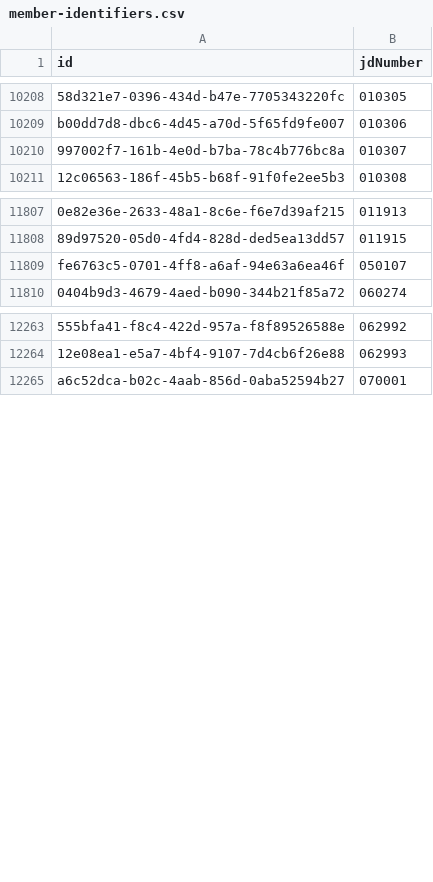
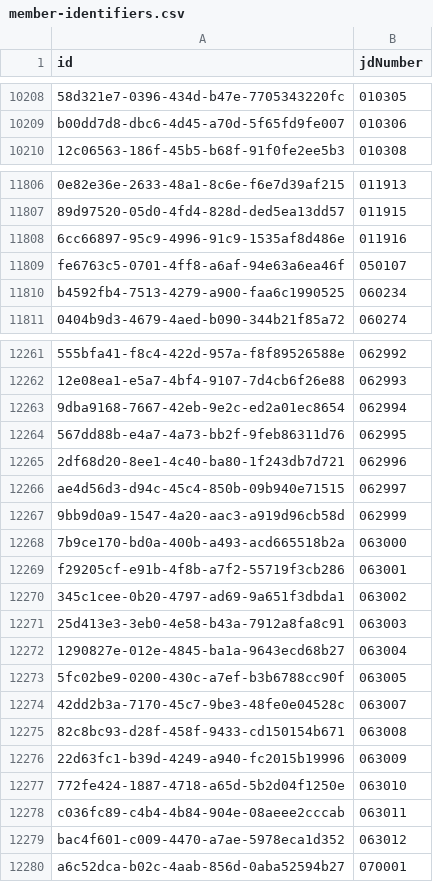
Before and after one commit to bronsonavila/hsba-membership-data, a CSV file: data/member-identifiers.csv, drawn as a sheet; only a part is shown, gaps mark what is left out; removed rows and columns are numbered as before the commit, all else as after; the diff covers the shown part only; the diff names each change by its address in the sheet, - before the commit and + after, or states it on an @@ line.

```diff
--- a/data/member-identifiers.csv
+++ b/data/member-identifiers.csv
-row 10210: 997002f7-161b-4e0d-b7ba-78c4b776bc8a | 010307
+row 11808: 6cc66897-95c9-4996-91c9-1535af8d486e | 011916
+row 11810: b4592fb4-7513-4279-a900-faa6c1990525 | 060234
+row 12263: 9dba9168-7667-42eb-9e2c-ed2a01ec8654 | 062994
+row 12264: 567dd88b-e4a7-4a73-bb2f-9feb86311d76 | 062995
+row 12265: 2df68d20-8ee1-4c40-ba80-1f243db7d721 | 062996
+row 12266: ae4d56d3-d94c-45c4-850b-09b940e71515 | 062997
+row 12267: 9bb9d0a9-1547-4a20-aac3-a919d96cb58d | 062999
+row 12268: 7b9ce170-bd0a-400b-a493-acd665518b2a | 063000
+row 12269: f29205cf-e91b-4f8b-a7f2-55719f3cb286 | 063001
+row 12270: 345c1cee-0b20-4797-ad69-9a651f3dbda1 | 063002
+row 12271: 25d413e3-3eb0-4e58-b43a-7912a8fa8c91 | 063003
+row 12272: 1290827e-012e-4845-ba1a-9643ecd68b27 | 063004
+row 12273: 5fc02be9-0200-430c-a7ef-b3b6788cc90f | 063005
+row 12274: 42dd2b3a-7170-45c7-9be3-48fe0e04528c | 063007
+row 12275: 82c8bc93-d28f-458f-9433-cd150154b671 | 063008
+row 12276: 22d63fc1-b39d-4249-a940-fc2015b19996 | 063009
+row 12277: 772fe424-1887-4718-a65d-5b2d04f1250e | 063010
+row 12278: c036fc89-c4b4-4b84-904e-08aeee2cccab | 063011
+row 12279: bac4f601-c009-4470-a7ae-5978eca1d352 | 063012
```
Also changed, not shown: 3 removed rows elsewhere in this file, 16 other files.
